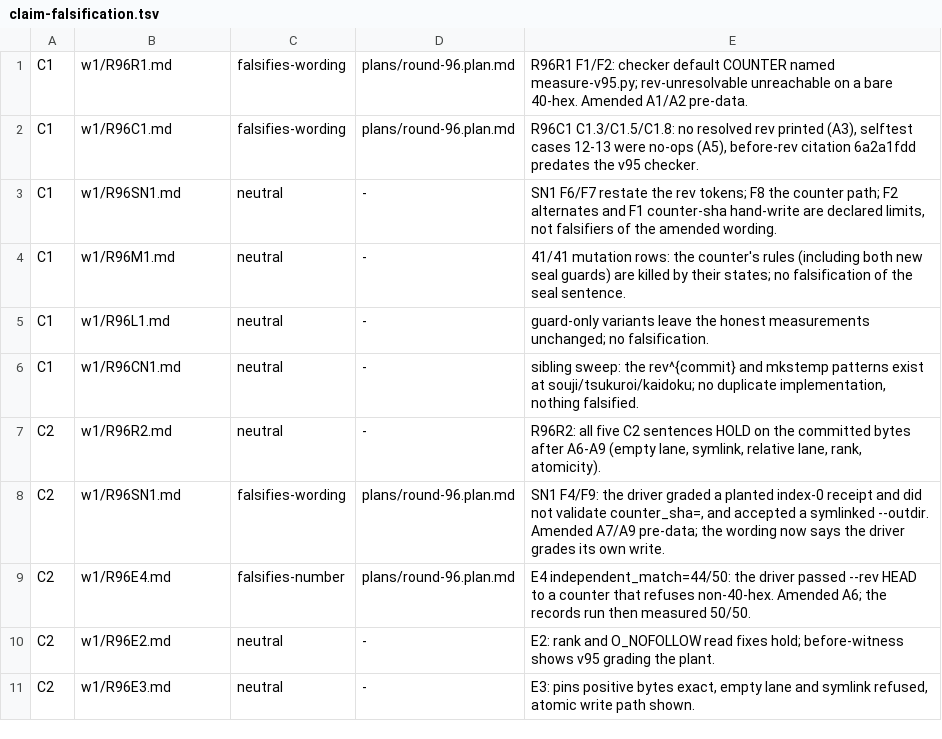
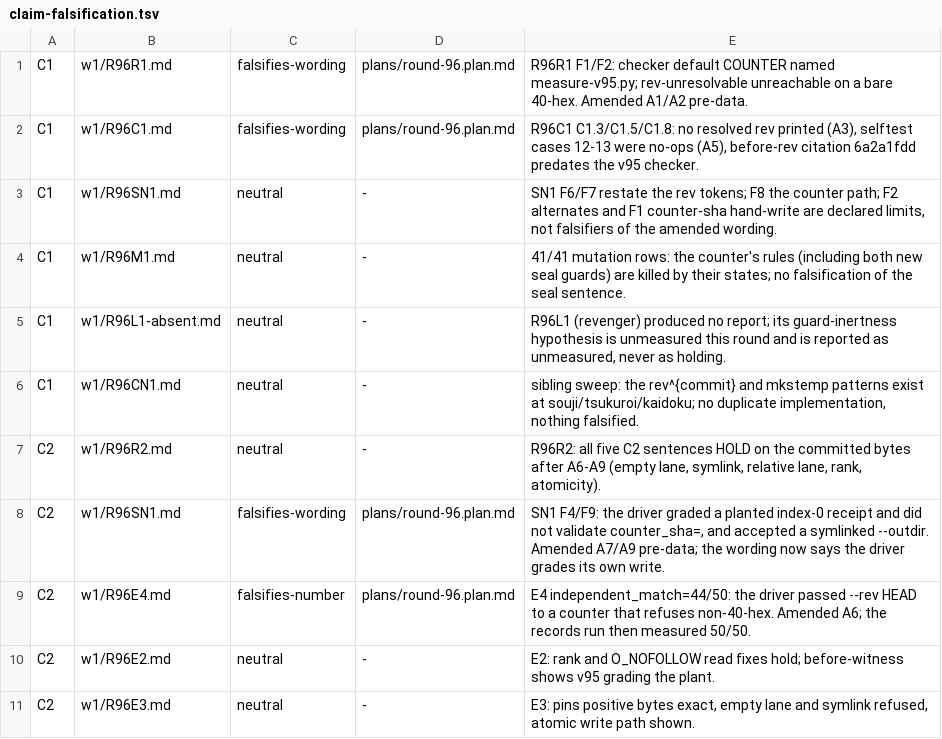
Before and after one commit to VeigaPunk/tameshi-shokunin, a TSV file: .ufo/waves/round-96/claim-falsification.tsv, drawn as a sheet.

Commit message:
round-96: wave evidence — R96L1-absent record (dead seat), ledger pointing at it

```diff
--- a/.ufo/waves/round-96/claim-falsification.tsv
+++ b/.ufo/waves/round-96/claim-falsification.tsv
@@ -4,3 +4,3 @@ C1	w1/R96SN1.md	neutral	-	SN1 F6/F7 restate the rev tokens; F8 the counter path;
 C1	w1/R96M1.md	neutral	-	41/41 mutation rows: the counter's rules (including both new seal guards) are killed by their states; no falsification of the seal sentence.
-C1	w1/R96L1.md	neutral	-	guard-only variants leave the honest measurements unchanged; no falsification.
+C1	w1/R96L1-absent.md	neutral	-	R96L1 (revenger) produced no report; its guard-inertness hypothesis is unmeasured this round and is reported as unmeasured, never as holding.
 C1	w1/R96CN1.md	neutral	-	sibling sweep: the rev^{commit} and mkstemp patterns exist at souji/tsukuroi/kaidoku; no duplicate implementation, nothing falsified.
```
Also changed, not shown: 3 other files.
